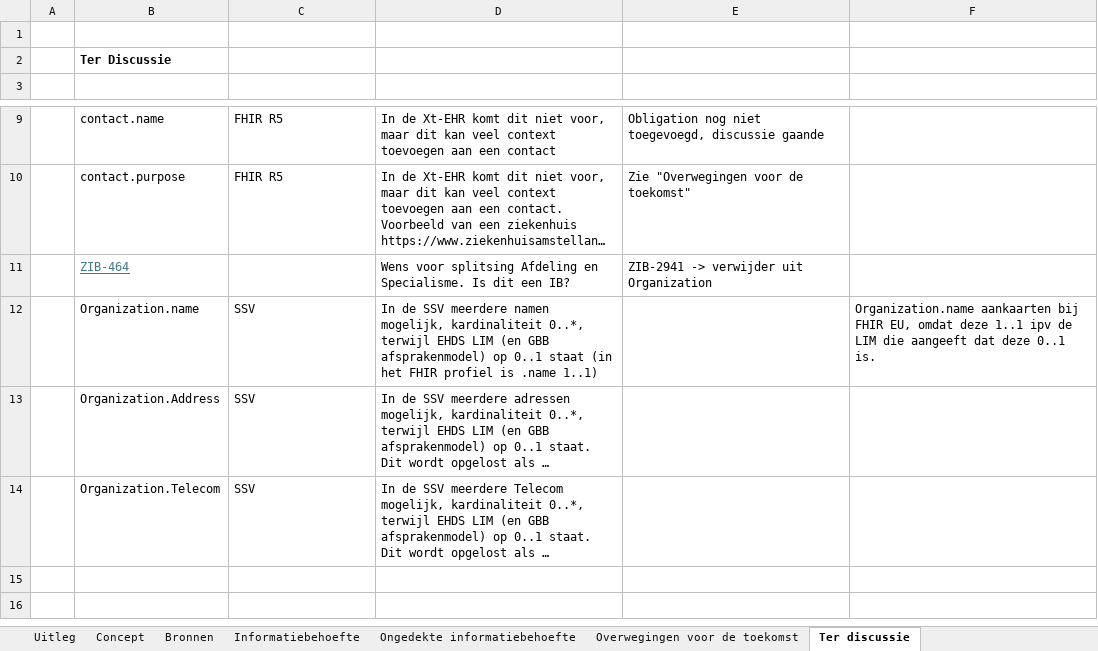
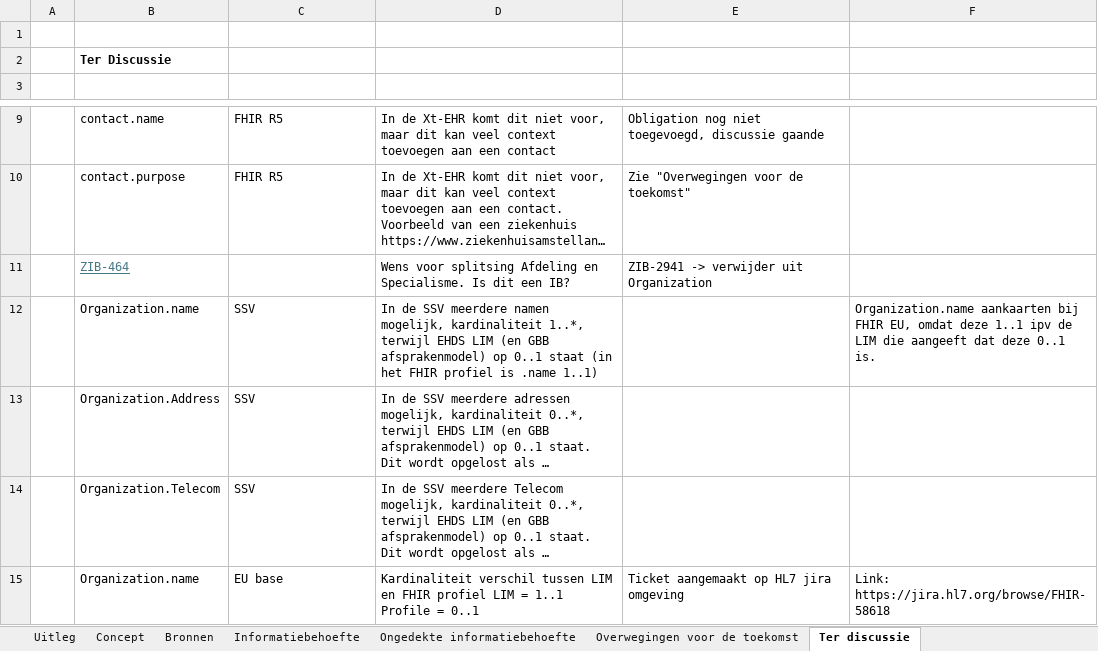
Before and after one commit to Nictiz/GBB-IG, an Excel workbook: input/requirements/Organization.xlsx, sheet Ter discussie, drawn as a sheet; only a part is shown, gaps mark what is left out; long unchanged cells end in …; values as stored, in another font and other column widths than the file's, no borders; table styles not drawn; the diff names each change by its address in the sheet, - before the commit and + after, or states it on an @@ line.

Commit message:
Organization: fixed nullpointer error by removing rows with empty requirement id

```diff
--- a/input/requirements/Organization.xlsx (sheet Ter discussie)
+++ b/input/requirements/Organization.xlsx (sheet Ter discussie)
-D12 (Uitleg): …mogelijk, kardinaliteit 0..*, terwijl EHDS…
+D12 (Uitleg): …mogelijk, kardinaliteit 1..*, terwijl EHDS…
+row 15:  | Organization.name | EU base | Kardinaliteit verschil tussen LIM en FHIR profiel LIM = 1..1 Profile = 0..1 | Ticket aangemaakt op HL7 jira omgeving | Link: https://jira.hl7.org/browse/FHIR-58618
```
Also changed, not shown: sheet Informatiebehoefte, formulas that keep their value.
